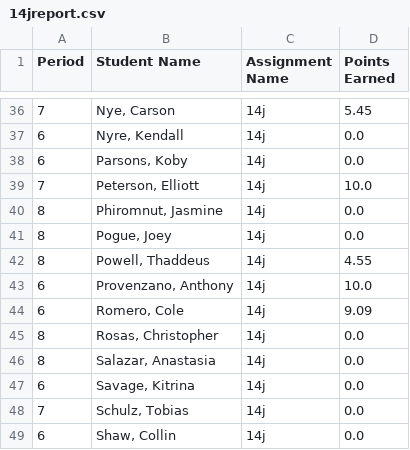
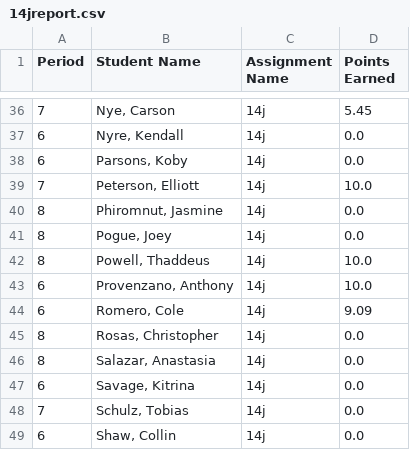
Before and after one commit to mrsimonsen/SimoGrader, a CSV file: 14jreport.csv, drawn as a sheet; only a part is shown, gaps mark what is left out.

```diff
--- a/14jreport.csv
+++ b/14jreport.csv
@@ -41,3 +41,3 @@ Period,Student Name,Assignment Name,Points Earned
 8,"Pogue, Joey",14j,0.0
-8,"Powell, Thaddeus",14j,4.55
+8,"Powell, Thaddeus",14j,10.0
 6,"Provenzano, Anthony",14j,10.0
```
Also changed, not shown: 7 other files.
